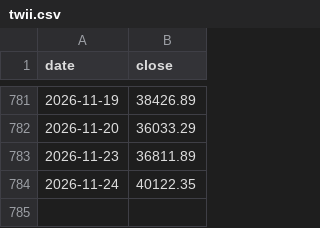
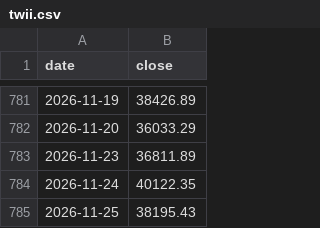
Before and after one commit to PoHsuanChou/tw-market-scanner, a CSV file: history/index/twii.csv, drawn as a sheet; only a part is shown, gaps mark what is left out; the diff names each change by its address in the sheet, - before the commit and + after, or states it on an @@ line.

```diff
--- a/history/index/twii.csv
+++ b/history/index/twii.csv
+row 785: 2026-11-25 | 38195.43
```
Also changed, not shown: history/adjust.csv, history/shares.csv, 22 other files.
